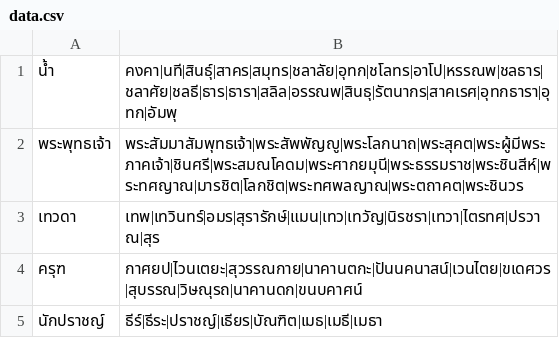
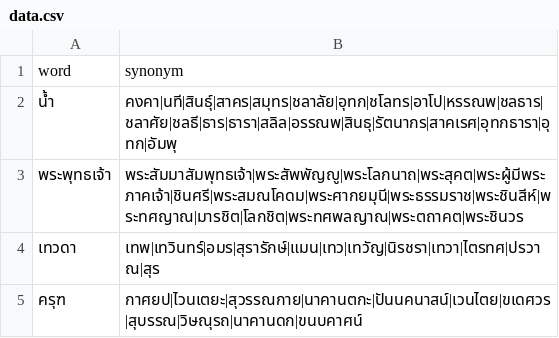
Before and after one commit to PyThaiNLP/thai-synonym, a CSV file: data.csv, drawn as a sheet; only a part is shown; the shorter side is filled out with more unchanged rows.

Commit message:
Update data.csv

```diff
--- a/data.csv
+++ b/data.csv
@@ -1 +1,2 @@
+word,synonym
 น้ำ,คงคา|นที|สินธุ์|สาคร|สมุทร|ชลาลัย|อุทก|ชโลทร|อาโป|หรรณพ|ชลธาร|ชลาศัย|ชลธี|ธาร|ธารา|สลิล|อรรณพ|สินธุ|รัตนากร|สาคเรศ|อุทกธารา|อุทก|อัมพุ
```
